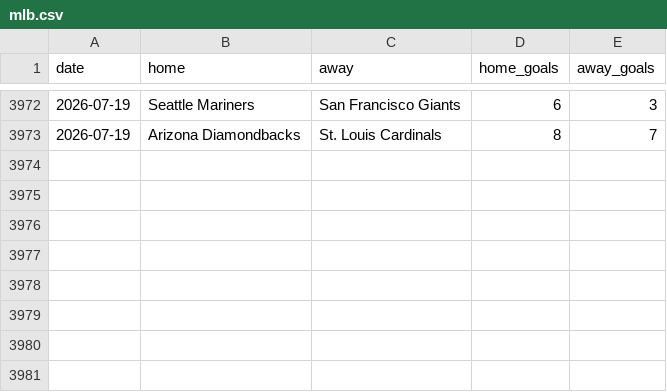
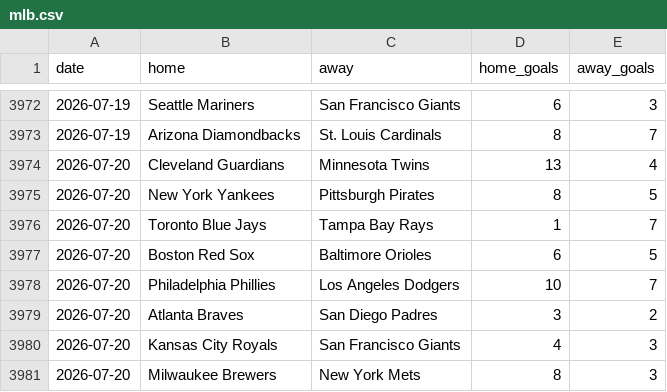
Before and after one commit to c49037027-svg/football, a CSV file: data/mlb.csv, drawn as a sheet; only a part is shown, gaps mark what is left out.

```diff
--- a/data/mlb.csv
+++ b/data/mlb.csv
@@ -3973 +3973,9 @@ date,home,away,home_goals,away_goals
 2026-07-19,Arizona Diamondbacks,St. Louis Cardinals,8,7
+2026-07-20,Cleveland Guardians,Minnesota Twins,13,4
+2026-07-20,New York Yankees,Pittsburgh Pirates,8,5
+2026-07-20,Toronto Blue Jays,Tampa Bay Rays,1,7
+2026-07-20,Boston Red Sox,Baltimore Orioles,6,5
+2026-07-20,Philadelphia Phillies,Los Angeles Dodgers,10,7
+2026-07-20,Atlanta Braves,San Diego Padres,3,2
+2026-07-20,Kansas City Royals,San Francisco Giants,4,3
+2026-07-20,Milwaukee Brewers,New York Mets,8,3
```
Also changed, not shown: data/mlb_bets.csv, data/mlb_model_bets.csv, 2 other files.
